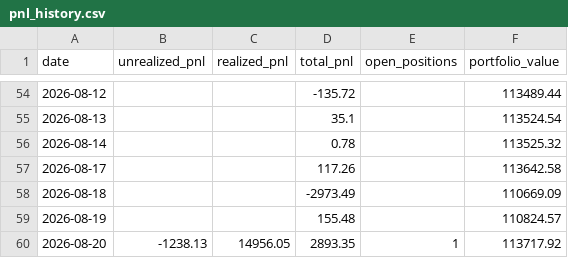
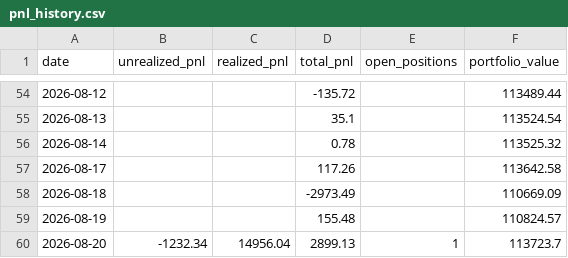
Before and after one commit to Southpaw3234/Quant-Terminal, a CSV file: data/predictions/pnl_history.csv, drawn as a sheet; only a part is shown, gaps mark what is left out.

```diff
--- a/data/predictions/pnl_history.csv
+++ b/data/predictions/pnl_history.csv
@@ -59,2 +59,2 @@ date,unrealized_pnl,realized_pnl,total_pnl,open_positions,portfolio_value
 2026-08-19,,,155.48,,110824.57
-2026-08-20,-1238.13,14956.05,2893.35,1,113717.92
+2026-08-20,-1232.34,14956.04,2899.13,1,113723.7
```
Also changed, not shown: 8 other files.
